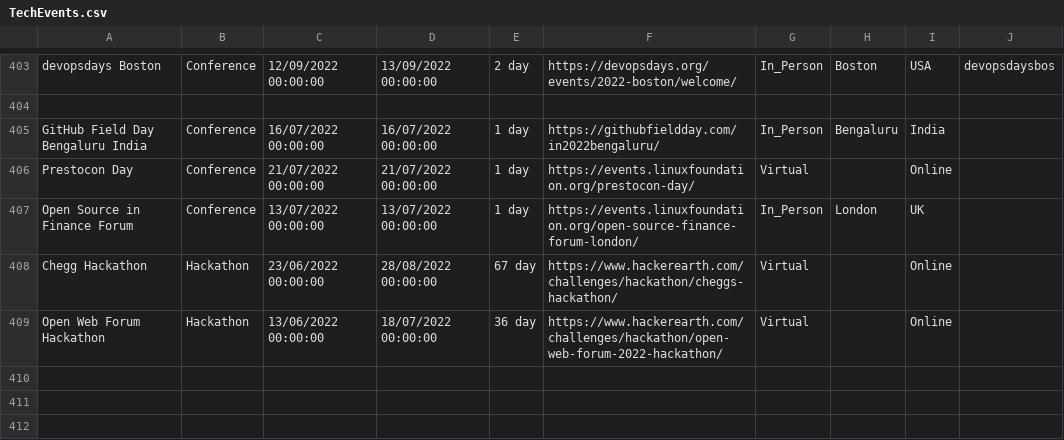
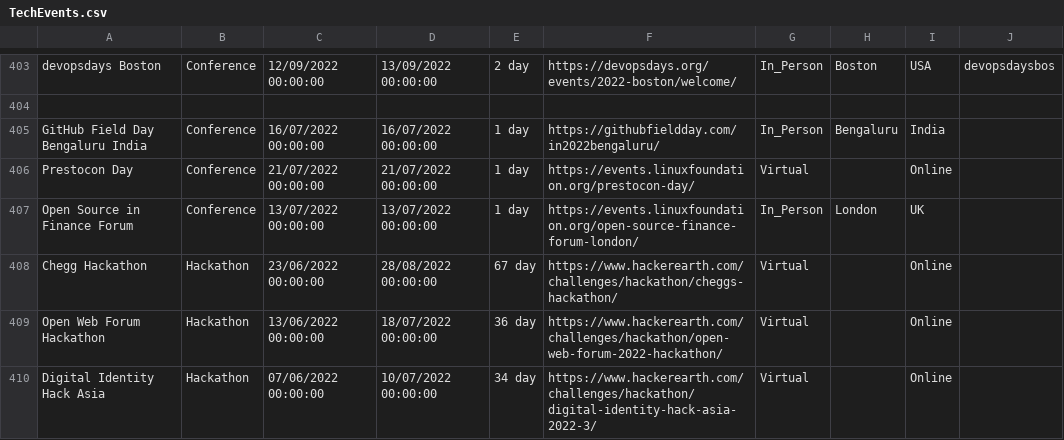
Before and after one commit to Avanade/TechCommunityCalendar, a CSV file: src/TechCommunityCalendar.Solution/TechCommunityCalendar.CoreWebApplication/wwwroot/Data/TechEvents.csv, drawn as a sheet; only a part is shown, gaps mark what is left out; the diff names each change by its address in the sheet, - before the commit and + after, or states it on an @@ line.

Commit message:
Adding event Digital Identity Hack Asia to TechEvents.csv

```diff
--- a/src/TechCommunityCalendar.Solution/TechCommunityCalendar.CoreWebApplication/wwwroot/Data/TechEvents.csv
+++ b/src/TechCommunityCalendar.Solution/TechCommunityCalendar.CoreWebApplication/wwwroot/Data/TechEvents.csv
+row 410: Digital Identity Hack Asia | Hackathon | 07/06/2022 00:00:00 | 10/07/2022 00:00:00 | 34 day | https://www.hackerearth.com/challenges/hackathon/digital-identity-hack-asia-2022-3/ | Virtual |  | Online
```
